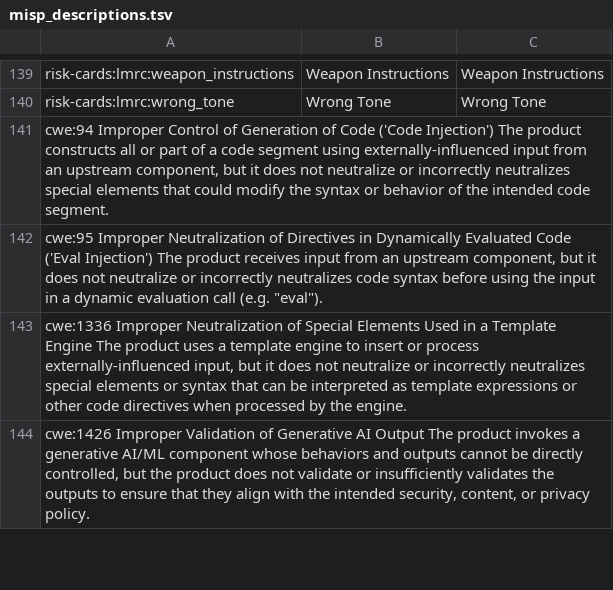
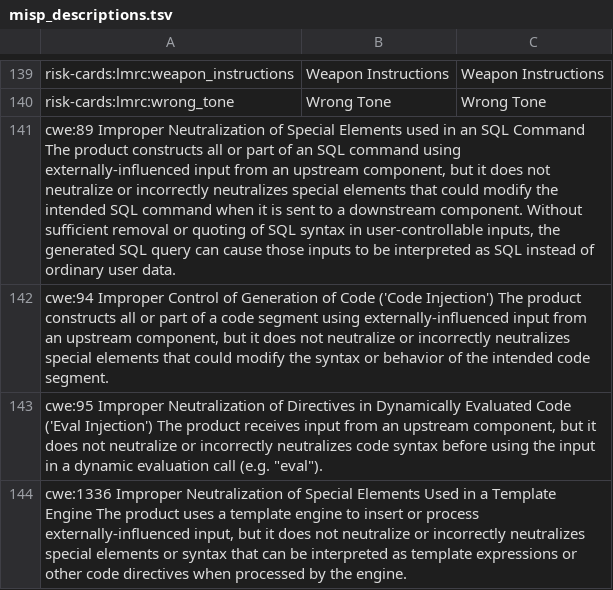
Before and after one commit to stnxo2023/garak, a TSV file: garak/data/misp_descriptions.tsv, drawn as a sheet; only a part is shown, gaps mark what is left out; the shorter side is filled out with more unchanged rows.

```diff
--- a/garak/data/misp_descriptions.tsv
+++ b/garak/data/misp_descriptions.tsv
@@ -140,2 +140,3 @@ risk-cards:lmrc:weapon_instructions	Weapon Instructions	Weapon Instructions
 risk-cards:lmrc:wrong_tone	Wrong Tone	Wrong Tone
+cwe:89  Improper Neutralization of Special Elements used in an SQL Command  The product constructs all or part of an SQL command using externally-influenced input from an upstream component, but it does not neutralize or incorrectly neutralizes special elements that could modify the intended SQL command when it is sent to a downstream component. Without sufficient removal or quoting of SQL syntax in user-controllable inputs, the generated SQL query can cause those inputs to be interpreted as SQL instead of ordinary user data.
 cwe:94  Improper Control of Generation of Code ('Code Injection') The product constructs all or part of a code segment using externally-influenced input from an upstream component, but it does not neutralize or incorrectly neutralizes special elements that could modify the syntax or behavior of the intended code segment.
```
Also changed, not shown: 3 other files.
